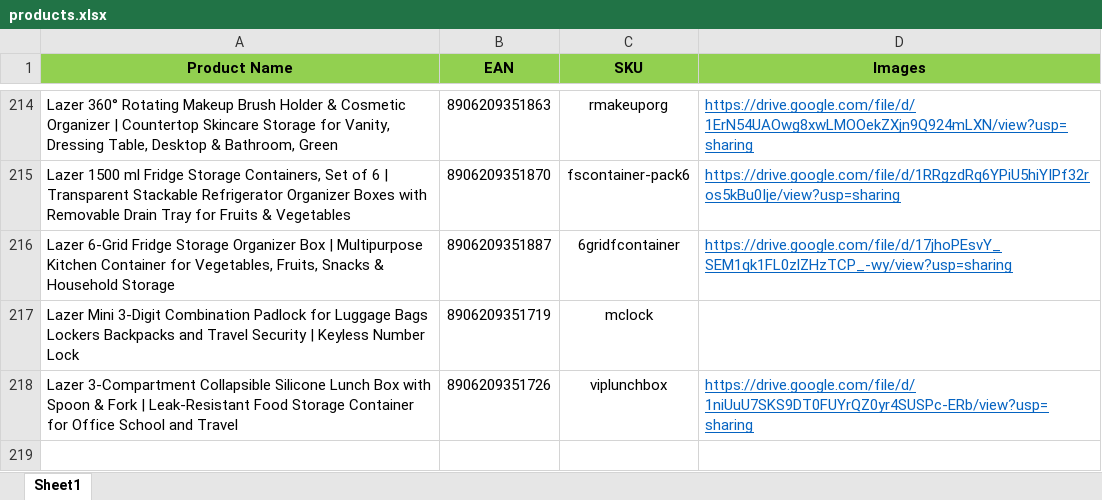
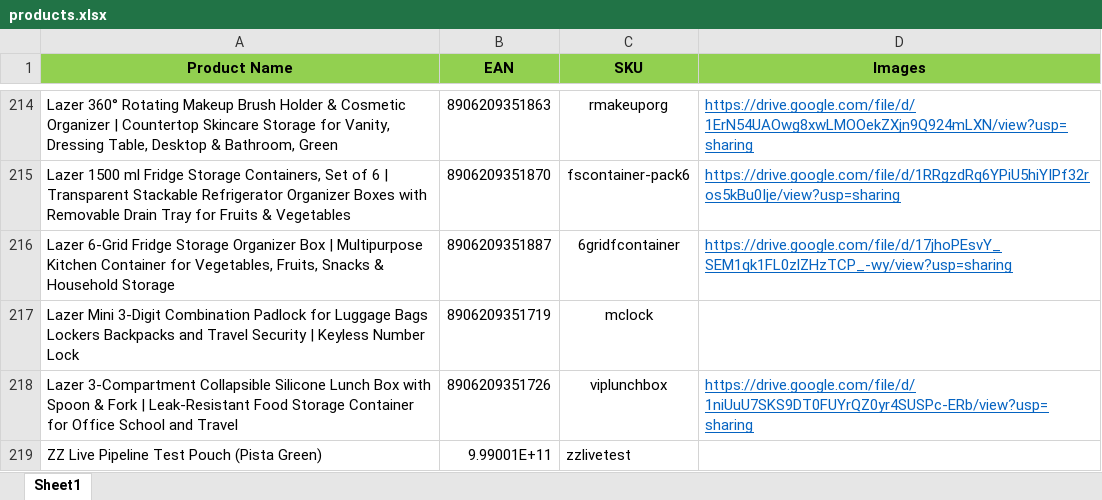
Before and after one commit to Aimubh/EAN_scanner, an Excel workbook: products.xlsx, sheet Sheet1, drawn as a sheet; only a part is shown, gaps mark what is left out; values as stored, in another font and other column widths than the file's, no borders; the diff names each change by its address in the sheet, - before the commit and + after, or states it on an @@ line.

Commit message:
Add: ZZ Live Pipeline Test Pouch (Pista Green) (999000888777), from the live admin panel

```diff
--- a/products.xlsx (sheet Sheet1)
+++ b/products.xlsx (sheet Sheet1)
+row 219: ZZ Live Pipeline Test Pouch (Pista Green) | 9.99001E+11 | zzlivetest
```
Also changed, not shown: 1 other file.
